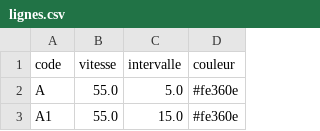
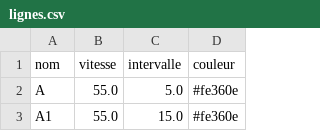
Before and after one commit to thimoti26/metro, a CSV file: Resources/lignes.csv, drawn as a sheet; only a part is shown.

```diff
--- a/Resources/lignes.csv
+++ b/Resources/lignes.csv
@@ -1,2 +1,2 @@
-code;vitesse;intervalle;couleur
+nom;vitesse;intervalle;couleur
 A;55.0;5.0;#fe360e
```
Also changed, not shown: Resources/connexions.csv.
